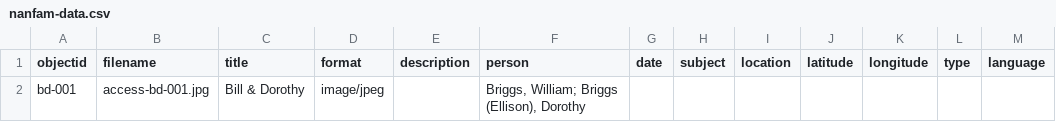
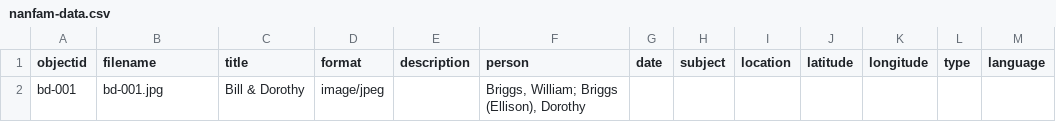
Before and after one commit to jordanthelibrarian/nanfam, a CSV file: _data/nanfam-data.csv, drawn as a sheet; only a part is shown; the diff names each change by its address in the sheet, - before the commit and + after, or states it on an @@ line.

Commit message:
Update nanfam-data.csv

```diff
--- a/_data/nanfam-data.csv
+++ b/_data/nanfam-data.csv
-B2 (filename): access-bd-001.jpg
+B2 (filename): bd-001.jpg
```
